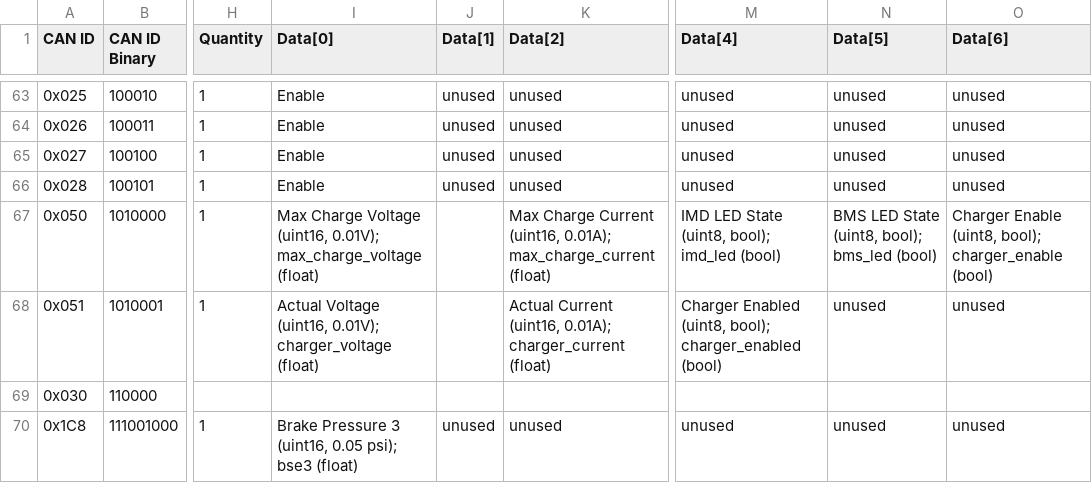
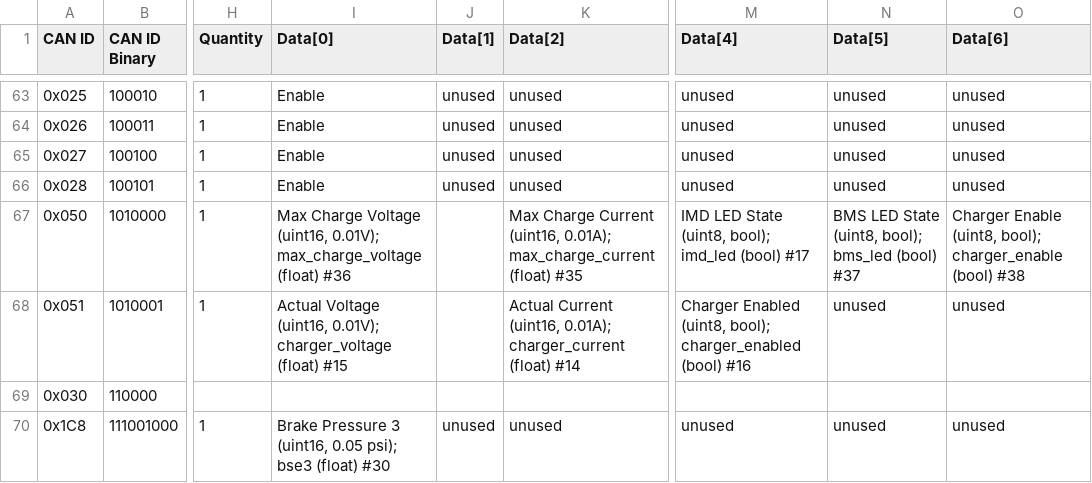
Before and after one commit to LonghornRacingElectric/lhre-2026, a CSV file: drivers/longhorn-lib/config/can_packets.csv, drawn as a sheet; only a part is shown, gaps mark what is left out; the diff names each change by its address in the sheet, - before the commit and + after, or states it on an @@ line.

Commit message:
schema: regenerate for 0x050/0x051 charger packets
mm/charger added two CAN packets (HVC Charger Command / Charger
Status) to the CSV but didn't run the schema-gen chain, so the
schema-drift check was failing on stale generated artifacts.

Pure regen — runs update_can_proto.py, BEVO/nonhermetic/sync_assets.sh,
and telemtry/scripts/sync_schema.sh Orion. New charger fields land in
Controls.Bevo Pack/DiagnosticsLow/Thermal across proto / sensor.proto /
orion.proto / Prisma / SQL / ORM / BEVO generated_mapping; the CSV
gets back-annotated with the assigned proto field ids (#N).

```diff
--- a/drivers/longhorn-lib/config/can_packets.csv
+++ b/drivers/longhorn-lib/config/can_packets.csv
-I67 (Data[0]): …max_charge_voltage (float)
+I67 (Data[0]): …max_charge_voltage (float) #36
-K67 (Data[2]): …max_charge_current (float)
+K67 (Data[2]): …max_charge_current (float) #35
-M67 (Data[4]): IMD LED State (uint8, bool); imd_led (bool)
+M67 (Data[4]): IMD LED State (uint8, bool); imd_led (bool) #17
-N67 (Data[5]): BMS LED State (uint8, bool); bms_led (bool)
+N67 (Data[5]): BMS LED State (uint8, bool); bms_led (bool) #37
-O67 (Data[6]): …charger_enable (bool)
+O67 (Data[6]): …charger_enable (bool) #38
-I68 (Data[0]): …charger_voltage (float)
+I68 (Data[0]): …charger_voltage (float) #15
-K68 (Data[2]): …charger_current (float)
+K68 (Data[2]): …charger_current (float) #14
-M68 (Data[4]): …charger_enabled (bool)
+M68 (Data[4]): …charger_enabled (bool) #16
-I70 (Data[0]): …bse3 (float)
+I70 (Data[0]): …bse3 (float) #30
```
Also changed, not shown: 13 other files.
